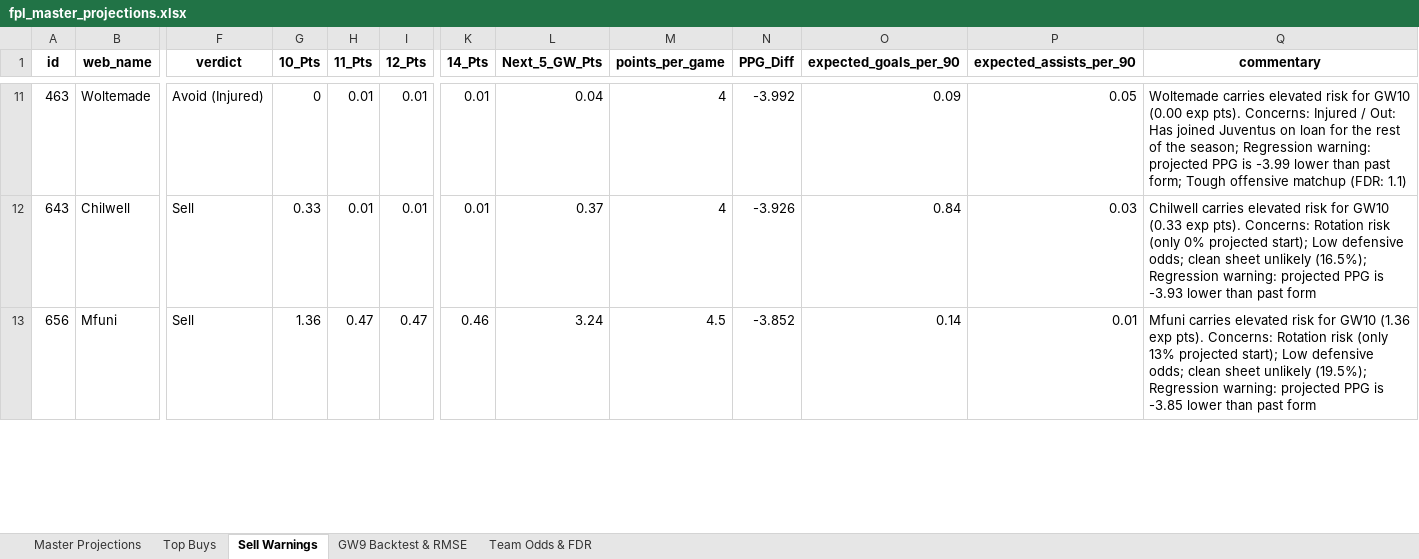
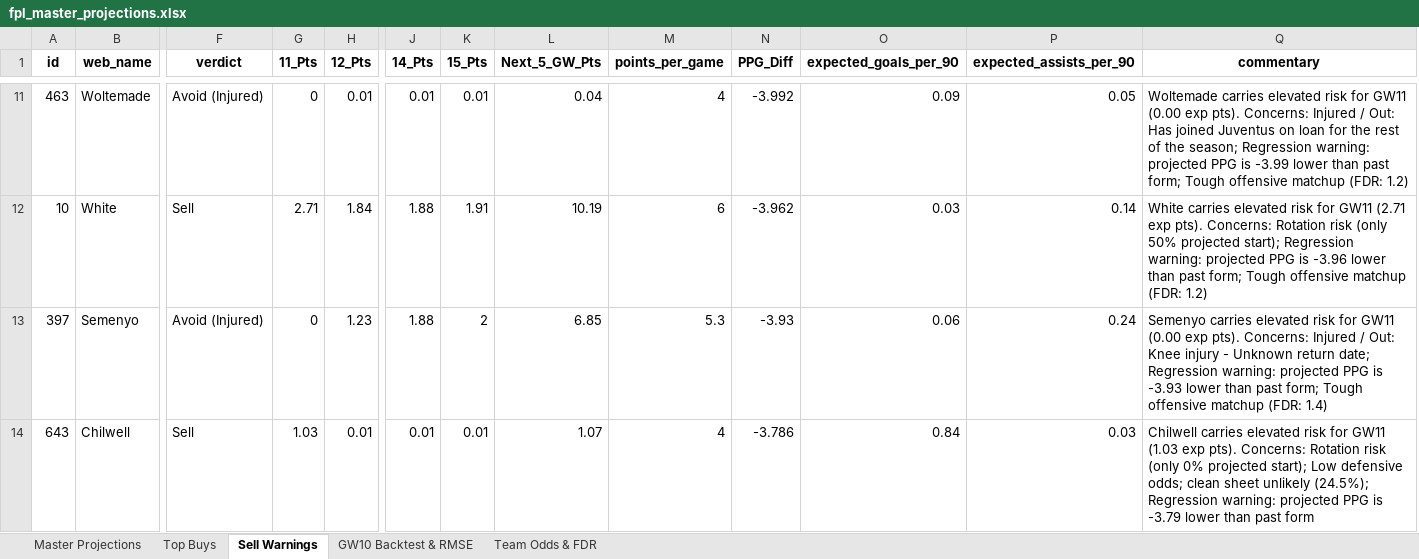
Before and after one commit to haydencordeiro/tempfpl, an Excel workbook: fpl_master_projections.xlsx, sheet Sell Warnings, drawn as a sheet; only a part is shown, gaps mark what is left out; values as stored, in another font and other column widths than the file's, no borders; removed rows and columns are numbered as before the commit, all else as after; rows hold the shown columns only; the diff covers the shown part only; the diff names each change by its address in the sheet, - before the commit and + after, or states it on an @@ line.

```diff
--- a/fpl_master_projections.xlsx (sheet Sell Warnings)
+++ b/fpl_master_projections.xlsx (sheet Sell Warnings)
-sheet tab: GW9 Backtest & RMSE
+sheet tab: GW10 Backtest & RMSE
-column G (10_Pts), rows 11-12: 0 | 0.33
+column K (15_Pts), row 11: 0.01; row 14: 0.01
-G11 (11_Pts): 0.01
+G11 (11_Pts): 0
-Q11 (commentary): …risk for GW10 (0.00 exp pts). Concerns: Injured / Out: Has joined Juventus on loan for the rest of the season; Regression warning: projected PPG is -3.99 lower than past form; Tough offensive matchup (FDR: 1.1)
+Q11 (commentary): …risk for GW11 (0.00 exp pts). Concerns: Injured / Out: Has joined Juventus on loan for the rest of the season; Regression warning: projected PPG is -3.99 lower than past form; Tough offensive matchup (FDR: 1.2)
+row 12: 10 | White | Sell | 2.71 | 1.84 | 1.88 | 1.91 | 10.19 | 6 | -3.962 | 0.03 | 0.14 | White carries elevated risk for GW11 (2.71 exp pts). Concerns: Rotation risk (only 50% projected start); Regression warning: projected PPG is -3.96 lower than past form; Tough offensive matchup (FDR: 1.2)
+row 13: 397 | Semenyo | Avoid (Injured) | 0 | 1.23 | 1.88 | 2 | 6.85 | 5.3 | -3.93 | 0.06 | 0.24 | Semenyo carries elevated risk for GW11 (0.00 exp pts). Concerns: Injured / Out: Knee injury - Unknown return date; Regression warning: projected PPG is -3.93 lower than past form; Tough offensive matchup (FDR: 1.4)
-G14 (11_Pts): 0.01
+G14 (11_Pts): 1.03
-L14 (Next_5_GW_Pts): 0.37
+L14 (Next_5_GW_Pts): 1.07
-N14 (PPG_Diff): -3.926
+N14 (PPG_Diff): -3.786
-Q14 (commentary): …risk for GW10 (0.33 exp pts). Concerns: Rotation risk (only 0% projected start); Low defensive odds; clean sheet unlikely (16.5%); Regression warning: projected PPG is -3.93 lower than…
+Q14 (commentary): …risk for GW11 (1.03 exp pts). Concerns: Rotation risk (only 0% projected start); Low defensive odds; clean sheet unlikely (24.5%); Regression warning: projected PPG is -3.79 lower than…
-row 13: 656 | Mfuni | Sell | 1.36 | 0.47 | 0.47 | 0.46 | 3.24 | 4.5 | -3.852 | 0.14 | 0.01 | Mfuni carries elevated risk for GW10 (1.36 exp pts). Concerns: Rotation risk (only 13% projected start); Low defensive odds; clean sheet unlikely (19.5%); Regression warning: projected PPG is -3.85 lower than past form
```
Also changed, not shown: 17 added rows, 18 removed rows and 63 edited cells elsewhere in this sheet, sheet Master Projections, sheet GW10 Backtest & RMSE, sheet Top Buys, sheet Team Odds & FDR, 2 other files.
